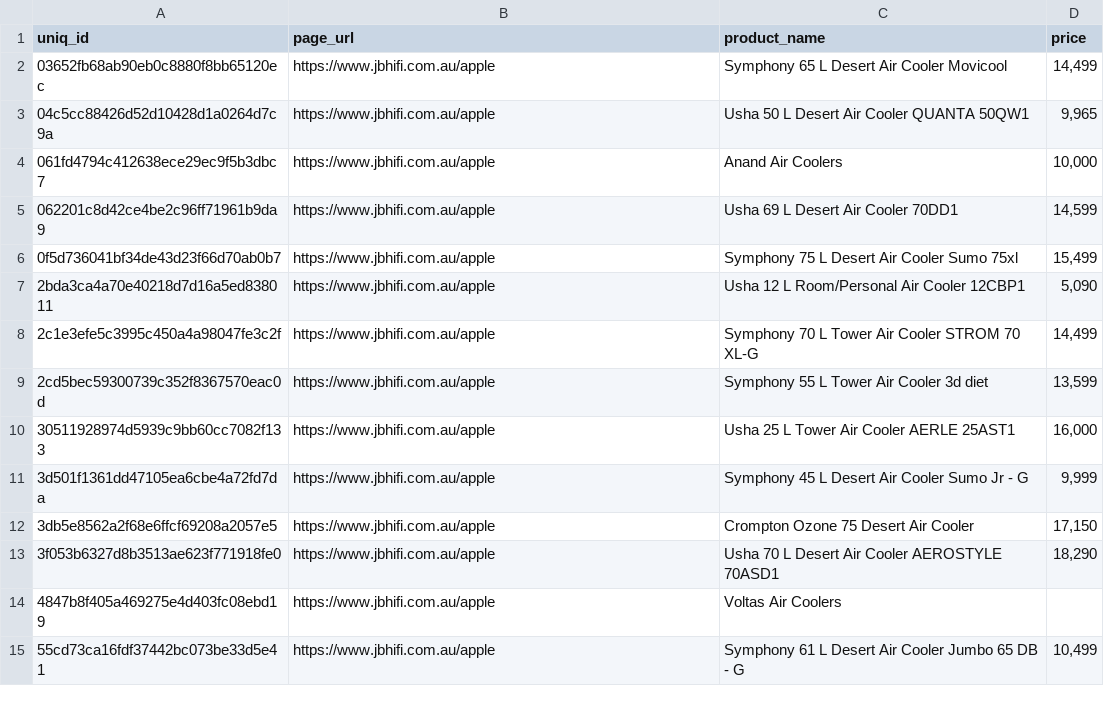
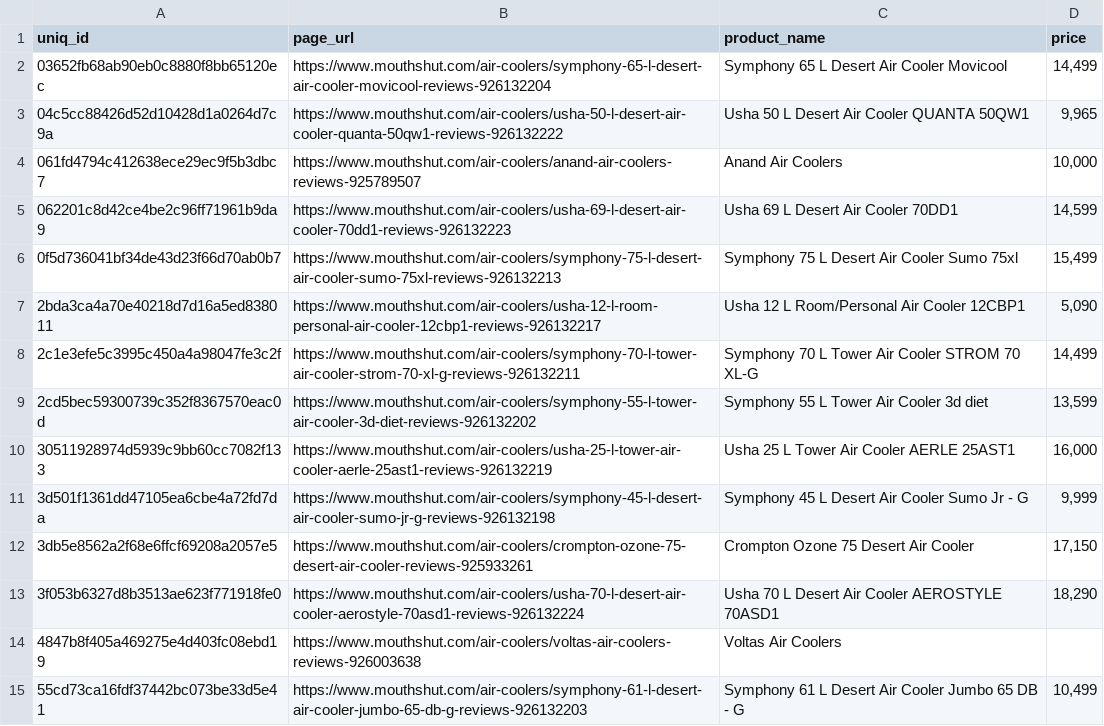
Before and after one commit to shanjai1511/web-scrapping-pipeline, a CSV file: scrape_output/extractor_output/apple_aus/jbhifi_nz_com_apple_aus.csv, drawn as a sheet; only a part is shown; the diff covers the shown part only.

Commit message:
Jbhifi changes

```diff
--- a/scrape_output/extractor_output/apple_aus/jbhifi_nz_com_apple_aus.csv
+++ b/scrape_output/extractor_output/apple_aus/jbhifi_nz_com_apple_aus.csv
@@ -1,29 +1,29 @@
 uniq_id,page_url,product_name,price
-03652fb68ab90eb0c8880f8bb65120ec,https://www.jbhifi.com.au/apple,"
-                    Symphony 65 L Desert Air Cooler Movicool","14,499"
-04c5cc88426d52d10428d1a0264d7c9a,https://www.jbhifi.com.au/apple,"
-                    Usha 50 L Desert Air Cooler QUANTA 50QW1","9,965"
-061fd4794c412638ece29ec9f5b3dbc7,https://www.jbhifi.com.au/apple,"
-                    Anand Air Coolers","10,000"
-062201c8d42ce4be2c96ff71961b9da9,https://www.jbhifi.com.au/apple,"
-                    Usha 69 L Desert Air Cooler 70DD1","14,599"
-0f5d736041bf34de43d23f66d70ab0b7,https://www.jbhifi.com.au/apple,"
-                    Symphony 75 L Desert Air Cooler Sumo 75xl","15,499"
-2bda3ca4a70e40218d7d16a5ed838011,https://www.jbhifi.com.au/apple,"
-                    Usha 12 L Room/Personal Air Cooler 12CBP1","5,090"
-2c1e3efe5c3995c450a4a98047fe3c2f,https://www.jbhifi.com.au/apple,"
-                    Symphony 70 L Tower Air Cooler STROM 70 XL-G","14,499"
-2cd5bec59300739c352f8367570eac0d,https://www.jbhifi.com.au/apple,"
-                    Symphony 55 L Tower Air Cooler 3d diet","13,599"
-30511928974d5939c9bb60cc7082f133,https://www.jbhifi.com.au/apple,"
-                    Usha 25 L Tower Air Cooler AERLE 25AST1","16,000"
-3d501f1361dd47105ea6cbe4a72fd7da,https://www.jbhifi.com.au/apple,"
-                    Symphony 45 L Desert Air Cooler Sumo Jr - G","9,999"
-3db5e8562a2f68e6ffcf69208a2057e5,https://www.jbhifi.com.au/apple,"
-                    Crompton Ozone 75 Desert Air Cooler","17,150"
-3f053b6327d8b3513ae623f771918fe0,https://www.jbhifi.com.au/apple,"
-                    Usha 70 L Desert Air Cooler AEROSTYLE 70ASD1","18,290"
-4847b8f405a469275e4d403fc08ebd19,https://www.jbhifi.com.au/apple,"
-                    Voltas Air Coolers",
-55cd73ca16fdf37442bc073be33d5e41,https://www.jbhifi.com.au/apple,"
-                    Symphony 61 L Desert Air Cooler Jumbo 65 DB - G","10,499"
+03652fb68ab90eb0c8880f8bb65120ec,https://www.mouthshut.com/air-coolers/symphony-65-l-desert-air-cooler-movicool-reviews-926132204,"
+                    Symphony 65 L Desert Air Cooler Movicool","14,499"
+04c5cc88426d52d10428d1a0264d7c9a,https://www.mouthshut.com/air-coolers/usha-50-l-desert-air-cooler-quanta-50qw1-reviews-926132222,"
+                    Usha 50 L Desert Air Cooler QUANTA 50QW1","9,965"
+061fd4794c412638ece29ec9f5b3dbc7,https://www.mouthshut.com/air-coolers/anand-air-coolers-reviews-925789507,"
+                    Anand Air Coolers","10,000"
+062201c8d42ce4be2c96ff71961b9da9,https://www.mouthshut.com/air-coolers/usha-69-l-desert-air-cooler-70dd1-reviews-926132223,"
+                    Usha 69 L Desert Air Cooler 70DD1","14,599"
+0f5d736041bf34de43d23f66d70ab0b7,https://www.mouthshut.com/air-coolers/symphony-75-l-desert-air-cooler-sumo-75xl-reviews-926132213,"
+                    Symphony 75 L Desert Air Cooler Sumo 75xl","15,499"
+2bda3ca4a70e40218d7d16a5ed838011,https://www.mouthshut.com/air-coolers/usha-12-l-room-personal-air-cooler-12cbp1-reviews-926132217,"
+                    Usha 12 L Room/Personal Air Cooler 12CBP1","5,090"
+2c1e3efe5c3995c450a4a98047fe3c2f,https://www.mouthshut.com/air-coolers/symphony-70-l-tower-air-cooler-strom-70-xl-g-reviews-926132211,"
+                    Symphony 70 L Tower Air Cooler STROM 70 XL-G","14,499"
+2cd5bec59300739c352f8367570eac0d,https://www.mouthshut.com/air-coolers/symphony-55-l-tower-air-cooler-3d-diet-reviews-926132202,"
+                    Symphony 55 L Tower Air Cooler 3d diet","13,599"
+30511928974d5939c9bb60cc7082f133,https://www.mouthshut.com/air-coolers/usha-25-l-tower-air-cooler-aerle-25ast1-reviews-926132219,"
+                    Usha 25 L Tower Air Cooler AERLE 25AST1","16,000"
+3d501f1361dd47105ea6cbe4a72fd7da,https://www.mouthshut.com/air-coolers/symphony-45-l-desert-air-cooler-sumo-jr-g-reviews-926132198,"
+                    Symphony 45 L Desert Air Cooler Sumo Jr - G","9,999"
+3db5e8562a2f68e6ffcf69208a2057e5,https://www.mouthshut.com/air-coolers/crompton-ozone-75-desert-air-cooler-reviews-925933261,"
+                    Crompton Ozone 75 Desert Air Cooler","17,150"
+3f053b6327d8b3513ae623f771918fe0,https://www.mouthshut.com/air-coolers/usha-70-l-desert-air-cooler-aerostyle-70asd1-reviews-926132224,"
+                    Usha 70 L Desert Air Cooler AEROSTYLE 70ASD1","18,290"
+4847b8f405a469275e4d403fc08ebd19,https://www.mouthshut.com/air-coolers/voltas-air-coolers-reviews-926003638,"
+                    Voltas Air Coolers",
+55cd73ca16fdf37442bc073be33d5e41,https://www.mouthshut.com/air-coolers/symphony-61-l-desert-air-cooler-jumbo-65-db-g-reviews-926132203,"
+                    Symphony 61 L Desert Air Cooler Jumbo 65 DB - G","10,499"
```
Also changed, not shown: 26 edited cells elsewhere in this file, 1 other file.
